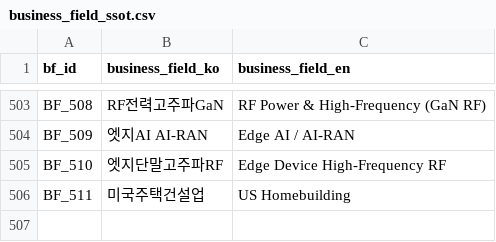
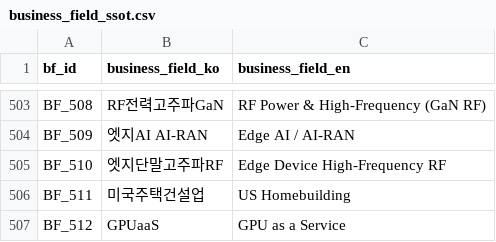
Before and after one commit to kang0302/moneytree-web, a CSV file: public/data/ssot/business_field_ssot.csv, drawn as a sheet; only a part is shown, gaps mark what is left out; the diff names each change by its address in the sheet, - before the commit and + after, or states it on an @@ line.

```diff
--- a/public/data/ssot/business_field_ssot.csv
+++ b/public/data/ssot/business_field_ssot.csv
+row 507: BF_512 | GPUaaS | GPU as a Service
```
Also changed, not shown: public/data/ssot/asset_ssot.csv, 2 other files.
